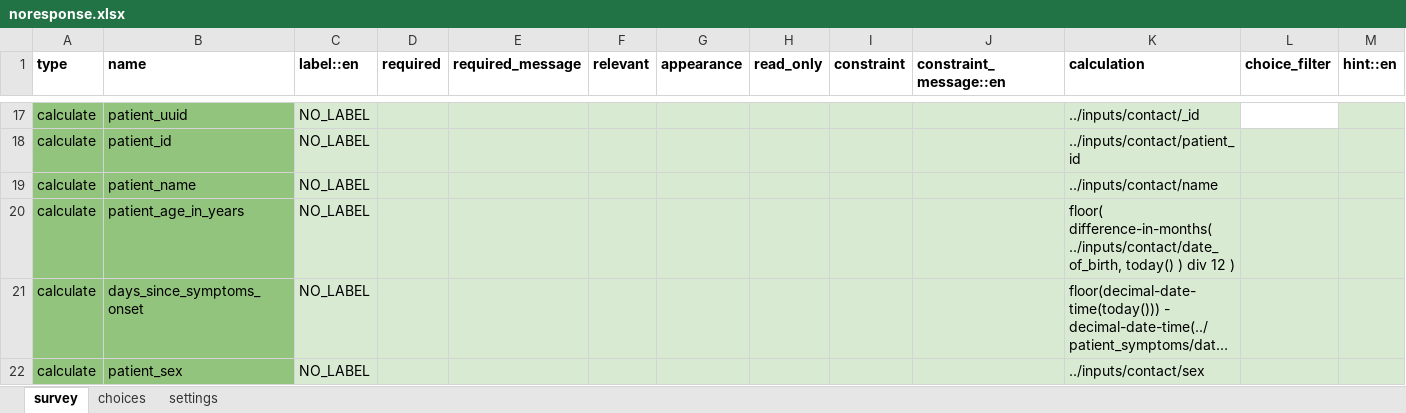
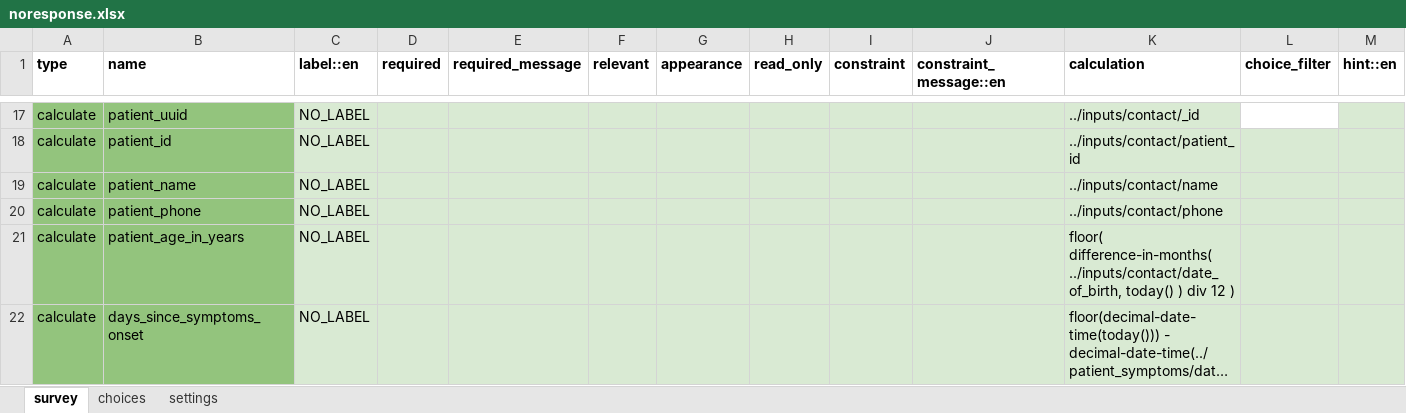
Before and after one commit to ronna/config-covid, an Excel workbook: ebs_with_tracing/forms/app/noresponse.xlsx, sheet survey, drawn as a sheet; only a part is shown, gaps mark what is left out; the shorter side is filled out with more unchanged rows; long unchanged cells end in …; values as stored, in another font and other column widths than the file's, no borders; rows hold the shown columns only; the diff names each change by its address in the sheet, - before the commit and + after, or states it on an @@ line.

Commit message:
Update noresponse.xlsx

```diff
--- a/ebs_with_tracing/forms/app/noresponse.xlsx (sheet survey)
+++ b/ebs_with_tracing/forms/app/noresponse.xlsx (sheet survey)
+row 20: calculate | patient_phone | NO_LABEL |  |  |  |  |  |  |  | ../inputs/contact/phone
```
Also changed, not shown: sheet settings.
